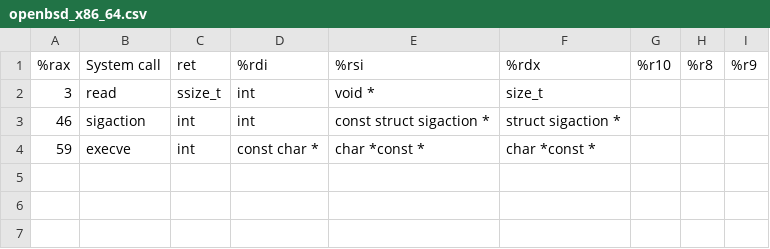
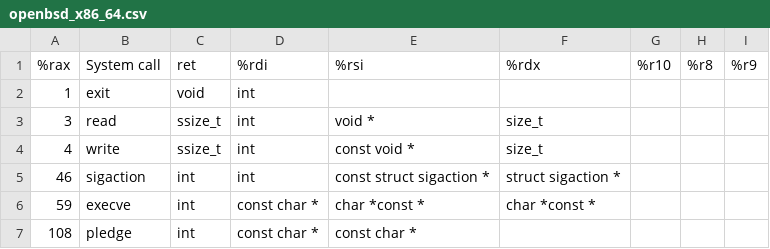
Before and after one commit to afify/shellcode, a CSV file: openbsd_x86_64.csv, drawn as a sheet.

Commit message:
[feat] update openbsd_x86_64

```diff
--- a/openbsd_x86_64.csv
+++ b/openbsd_x86_64.csv
@@ -1,4 +1,7 @@
 %rax,System call,ret,%rdi,%rsi,%rdx,%r10,%r8,%r9
+1,exit,void,int,,,,,
 3,read,ssize_t,int,void *,size_t,,,
+4,write,ssize_t,int,const void *,size_t,,,
 46,sigaction,int,int,const struct sigaction *,struct sigaction *,,,
 59,execve,int,const char *,char *const *,char *const *,,,
+108,pledge,int,const char *,const char *,,,,
```
